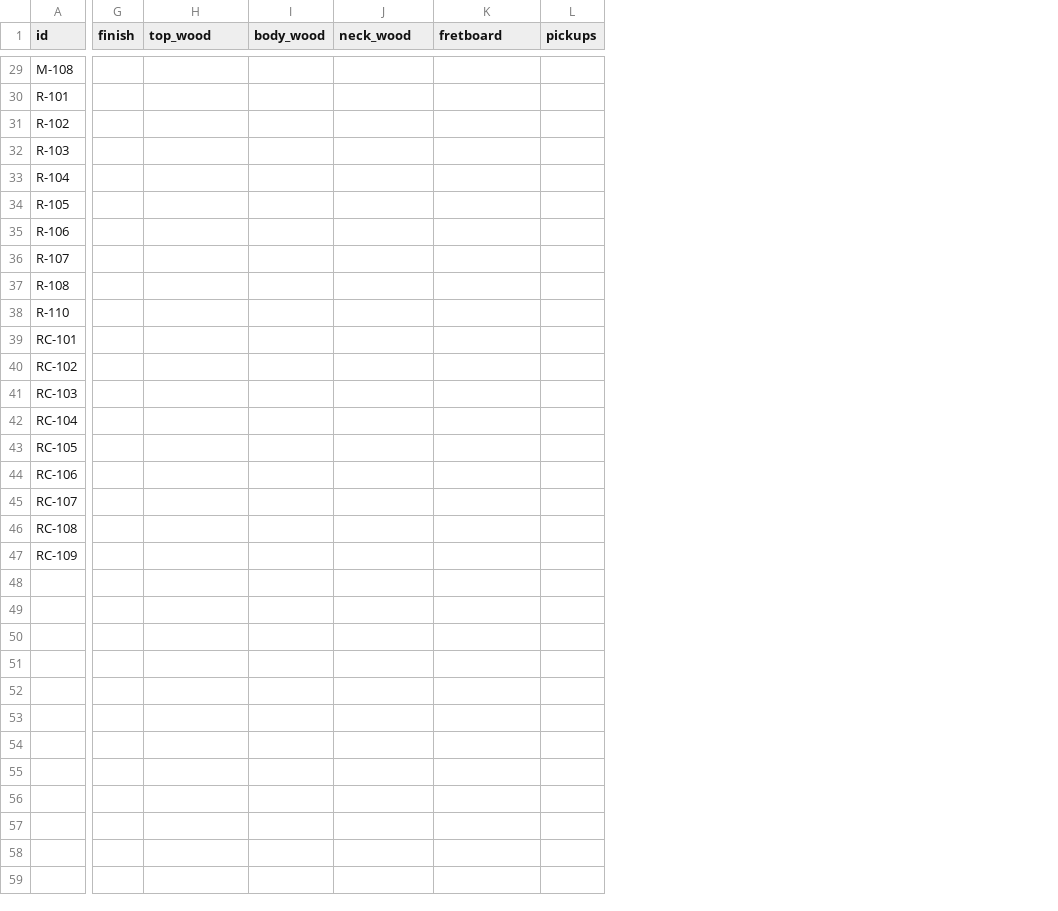
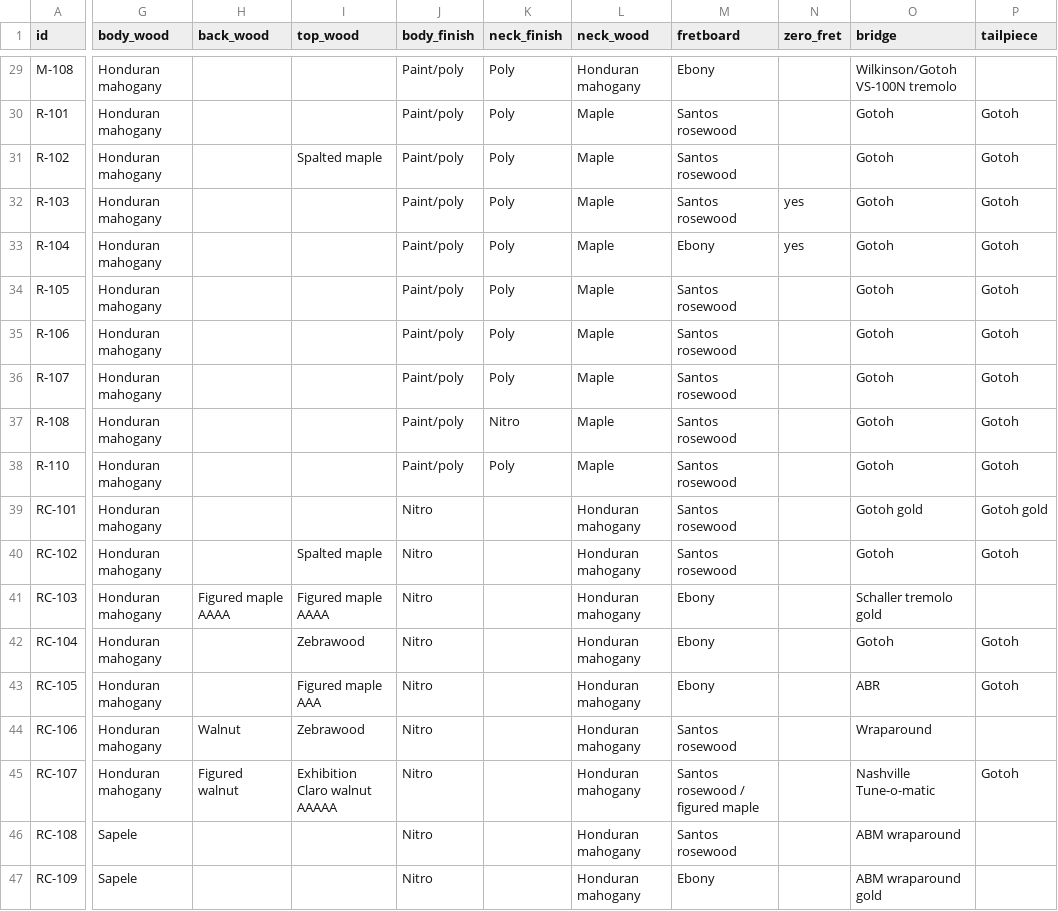
Before and after one commit to aleksgeorgi/dimo-guitars-site, a CSV file: src/data/inventory.csv, drawn as a sheet; only a part is shown, gaps mark what is left out; removed rows and columns are numbered as before the commit, all else as after; the diff covers the shown part only; the diff names each change by its address in the sheet, - before the commit and + after, or states it on an @@ line.

```diff
--- a/src/data/inventory.csv
+++ b/src/data/inventory.csv
-column G (finish), empty
+column G (body_wood), rows 29-47: Honduran mahogany | Honduran mahogany | Honduran mahogany | Honduran mahogany | Honduran mahogany | Honduran mahogany | Honduran mahogany | Honduran mahogany | Honduran mahogany | Honduran mahogany | Honduran mahogany | Honduran mahogany | Honduran mahogany | Honduran mahogany | Honduran mahogany | Honduran mahogany | Honduran mahogany | Sapele | Sapele
+column H (back_wood), rows 41-45: Figured maple AAAA |  |  | Walnut | Figured walnut
-column I (body_wood), empty
+column J (body_finish), rows 29-47: Paint/poly | Paint/poly | Paint/poly | Paint/poly | Paint/poly | Paint/poly | Paint/poly | Paint/poly | Paint/poly | Paint/poly | Nitro | Nitro | Nitro | Nitro | Nitro | Nitro | Nitro | Nitro | Nitro
+column K (neck_finish), rows 29-38: Poly | Poly | Poly | Poly | Poly | Poly | Poly | Poly | Nitro | Poly
-column L (pickups), empty
+column N (zero_fret), rows 32-33: yes | yes
+column O (bridge), rows 29-47: Wilkinson/Gotoh VS-100N tremolo | Gotoh | Gotoh | Gotoh | Gotoh | Gotoh | Gotoh | Gotoh | Gotoh | Gotoh | Gotoh gold | Gotoh | Schaller tremolo gold | Gotoh | ABR | Wraparound | Nashville Tune-o-matic | ABM wraparound | ABM wraparound gold
+column P (tailpiece), rows 30-45: Gotoh | Gotoh | Gotoh | Gotoh | Gotoh | Gotoh | Gotoh | Gotoh | Gotoh | Gotoh gold | Gotoh |  | Gotoh | Gotoh |  | Gotoh
-L29 (neck_wood): (empty)
+L29 (neck_wood): Honduran mahogany
-M29 (fretboard): (empty)
+M29 (fretboard): Ebony
-L30:L38 (neck_wood): (empty)
+L30:L38 (neck_wood): Maple
-M30:M32 (fretboard): (empty)
+M30:M32 (fretboard): Santos rosewood
-I31 (top_wood): (empty)
+I31 (top_wood): Spalted maple
-M33 (fretboard): (empty)
+M33 (fretboard): Ebony
-M34:M40 (fretboard): (empty)
+M34:M40 (fretboard): Santos rosewood
-L39:L47 (neck_wood): (empty)
+L39:L47 (neck_wood): Honduran mahogany
-I40 (top_wood): (empty)
+I40 (top_wood): Spalted maple
-I41 (top_wood): (empty)
+I41 (top_wood): Figured maple AAAA
-M41:M43 (fretboard): (empty)
+M41:M43 (fretboard): Ebony
-I42 (top_wood): (empty)
+I42 (top_wood): Zebrawood
-I43 (top_wood): (empty)
+I43 (top_wood): Figured maple AAA
-I44 (top_wood): (empty)
+I44 (top_wood): Zebrawood
-M44 (fretboard): (empty)
+M44 (fretboard): Santos rosewood
-I45 (top_wood): (empty)
+I45 (top_wood): Exhibition Claro walnut AAAAA
-M45 (fretboard): (empty)
+M45 (fretboard): Santos rosewood / figured maple
-M46 (fretboard): (empty)
+M46 (fretboard): Santos rosewood
-M47 (fretboard): (empty)
+M47 (fretboard): Ebony
```
Also changed, not shown: 2 added columns and 74 edited cells elsewhere in this file, 7 other files.
